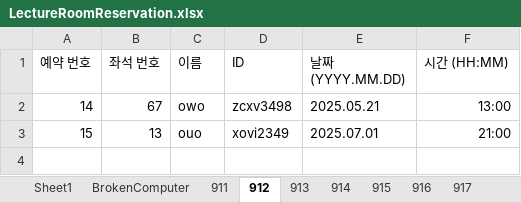
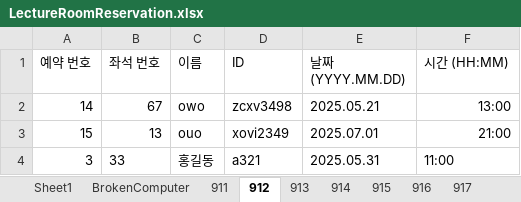
Before and after one commit to Brightyum/LectureRoomReservation, an Excel workbook: LectureRoomReservation_Server/src/main/java/Model/LectureRoomReservation.xlsx, sheet 912, drawn as a sheet; values as stored, in another font and other column widths than the file's, no borders; the diff names each change by its address in the sheet, - before the commit and + after, or states it on an @@ line.

```diff
--- a/LectureRoomReservation_Server/src/main/java/Model/LectureRoomReservation.xlsx (sheet 912)
+++ b/LectureRoomReservation_Server/src/main/java/Model/LectureRoomReservation.xlsx (sheet 912)
+row 4: 3 | 33 | 홍길동 | a321 | 2025.05.31 | 11:00
```
Also changed, not shown: sheet 911, sheet 915, sheet 913, 16 other files.
